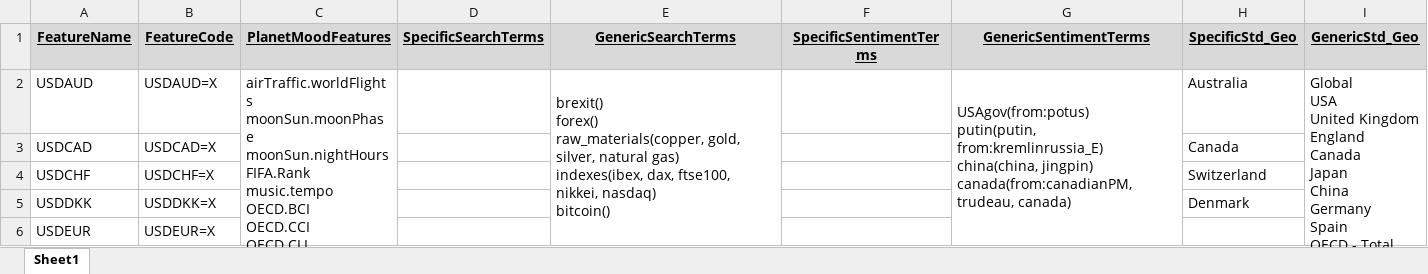
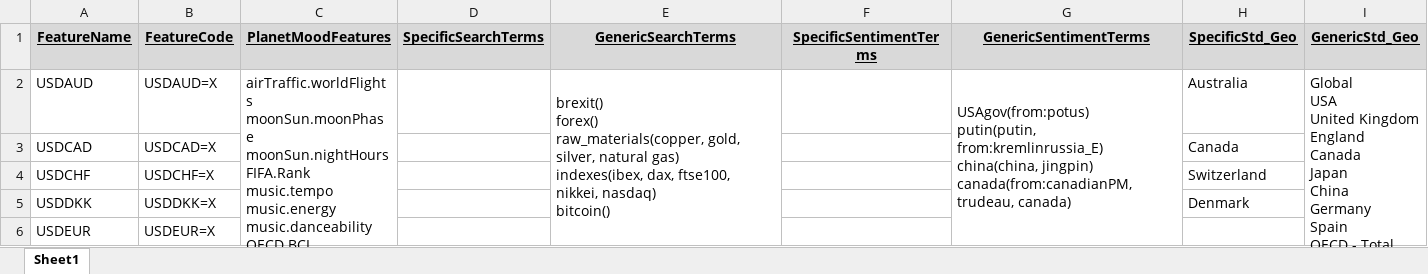
Before and after one commit to databellum-ai/climatrade, an Excel workbook: userEdition/seed1.xlsx, sheet Sheet1, drawn as a sheet; only a part is shown; long unchanged cells end in …; values as stored, in another font and other column widths than the file's, no borders; ↵ is a line break in a cell; the diff names each change by its address in the sheet, - before the commit and + after, or states it on an @@ line.

```diff
--- a/userEdition/seed1.xlsx (sheet Sheet1)
+++ b/userEdition/seed1.xlsx (sheet Sheet1)
-C2 (PlanetMoodFeatures): …FIFA.Rank ↵ music.tempo ↵ OECD.BCI ↵ OECD.CCI…
+C2 (PlanetMoodFeatures): …FIFA.Rank ↵ music.tempo ↵ music.energy ↵ music.danceability ↵ OECD.BCI ↵ OECD.CCI…
```
Also changed, not shown: 10 other files.
